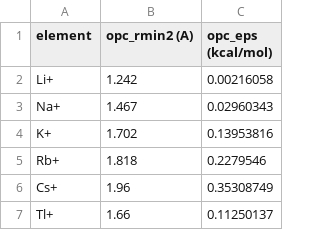
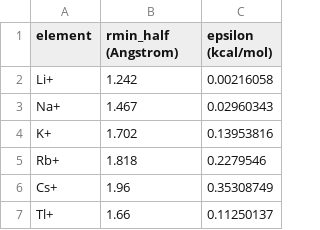
Before and after one commit to openforcefield/openff-forcefields, a CSV file: openforcefields/data/ionslm_126_opc.csv, drawn as a sheet; only a part is shown.

```diff
--- a/openforcefields/data/ionslm_126_opc.csv
+++ b/openforcefields/data/ionslm_126_opc.csv
@@ -1,2 +1,2 @@
-element,opc_rmin2 (A),opc_eps (kcal/mol)
+element,rmin_half (Angstrom),epsilon (kcal/mol)
 Li+,1.242,0.00216058
```
Also changed, not shown: 15 other files.
